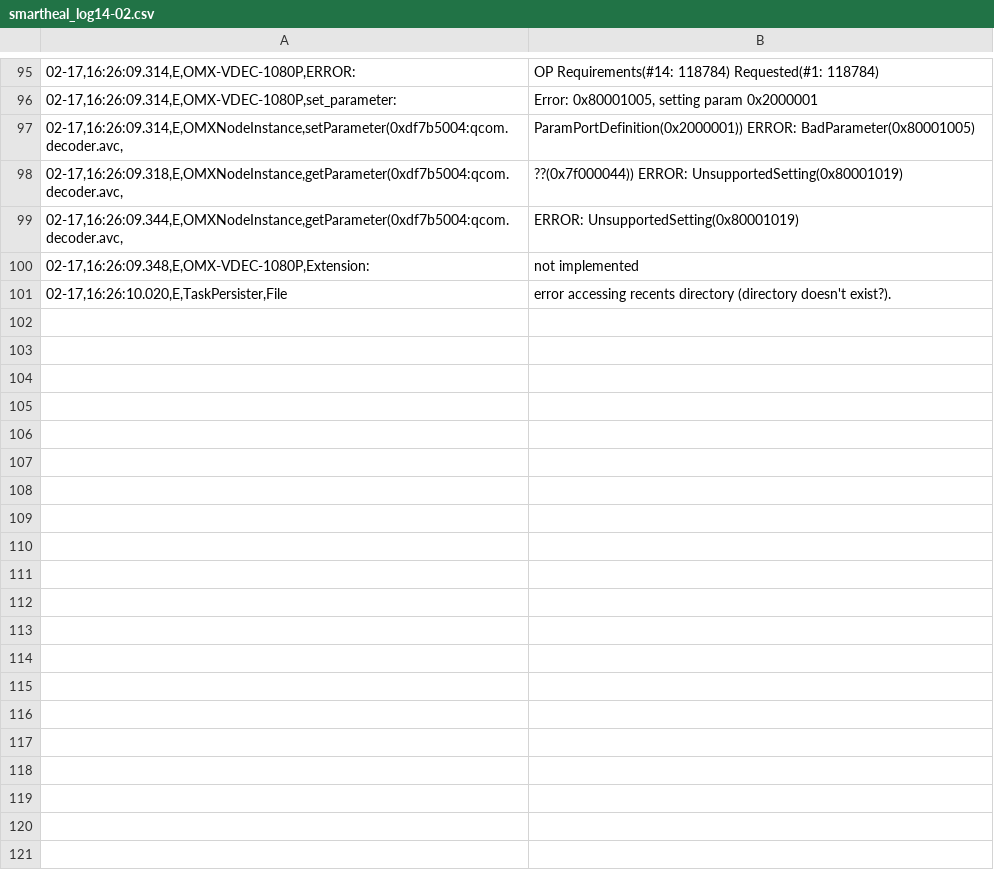
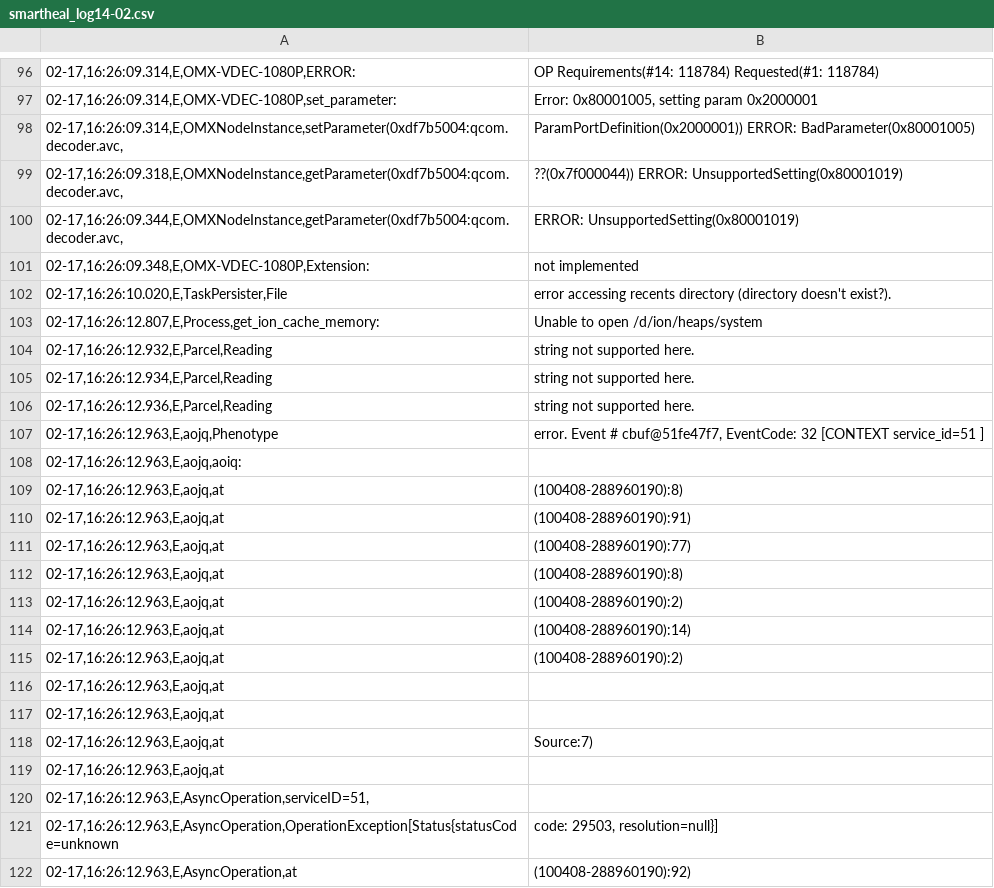
Before and after one commit to sumitmalik39/sumit, a CSV file: smartheal_log14-02.csv, drawn as a sheet; only a part is shown, gaps mark what is left out; the diff covers the shown part only; the diff names each change by its address in the sheet, - before the commit and + after, or states it on an @@ line.

Commit message:
smartheal_log.csv

```diff
--- a/smartheal_log14-02.csv
+++ b/smartheal_log14-02.csv
+row 103: 02-17,16:26:12.807,E,Process,get_ion_cache_memory: | Unable to open /d/ion/heaps/system
+row 104: 02-17,16:26:12.932,E,Parcel,Reading | string not supported here.
+row 105: 02-17,16:26:12.934,E,Parcel,Reading | string not supported here.
+row 106: 02-17,16:26:12.936,E,Parcel,Reading | string not supported here.
+row 107: 02-17,16:26:12.963,E,aojq,Phenotype | error. Event # cbuf@51fe47f7, EventCode: 32 [CONTEXT service_id=51 ]
+row 108: 02-17,16:26:12.963,E,aojq,aoiq:
+row 109: 02-17,16:26:12.963,E,aojq,at | (100408-288960190):8)
+row 110: 02-17,16:26:12.963,E,aojq,at | (100408-288960190):91)
+row 111: 02-17,16:26:12.963,E,aojq,at | (100408-288960190):77)
+row 112: 02-17,16:26:12.963,E,aojq,at | (100408-288960190):8)
+row 113: 02-17,16:26:12.963,E,aojq,at | (100408-288960190):2)
+row 114: 02-17,16:26:12.963,E,aojq,at | (100408-288960190):14)
+row 115: 02-17,16:26:12.963,E,aojq,at | (100408-288960190):2)
+row 116: 02-17,16:26:12.963,E,aojq,at
+row 117: 02-17,16:26:12.963,E,aojq,at
+row 118: 02-17,16:26:12.963,E,aojq,at | Source:7)
+row 119: 02-17,16:26:12.963,E,aojq,at
+row 120: 02-17,16:26:12.963,E,AsyncOperation,serviceID=51,
+row 121: 02-17,16:26:12.963,E,AsyncOperation,OperationException[Status{statusCode=unknown | code: 29503, resolution=null}]
+row 122: 02-17,16:26:12.963,E,AsyncOperation,at | (100408-288960190):92)
```
Also changed, not shown: 41 added rows elsewhere in this file.
